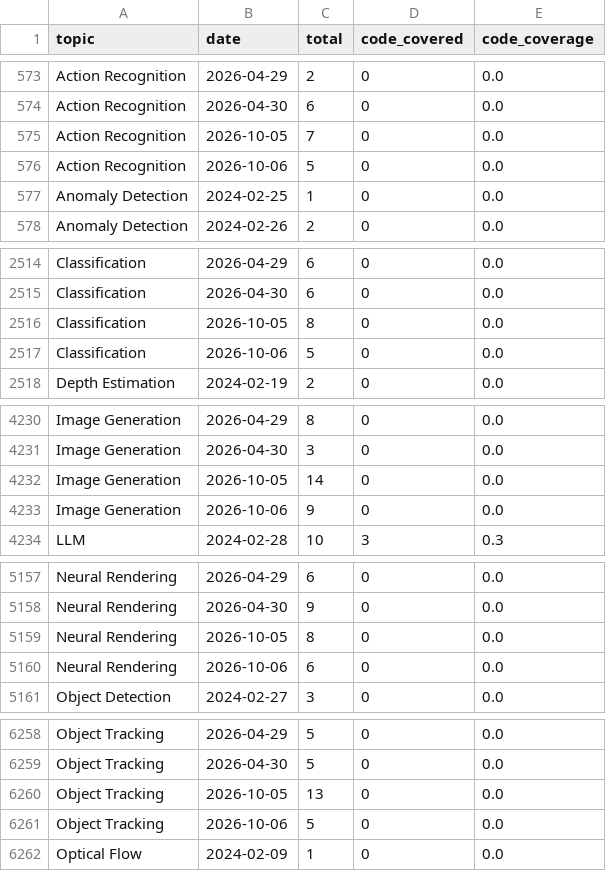
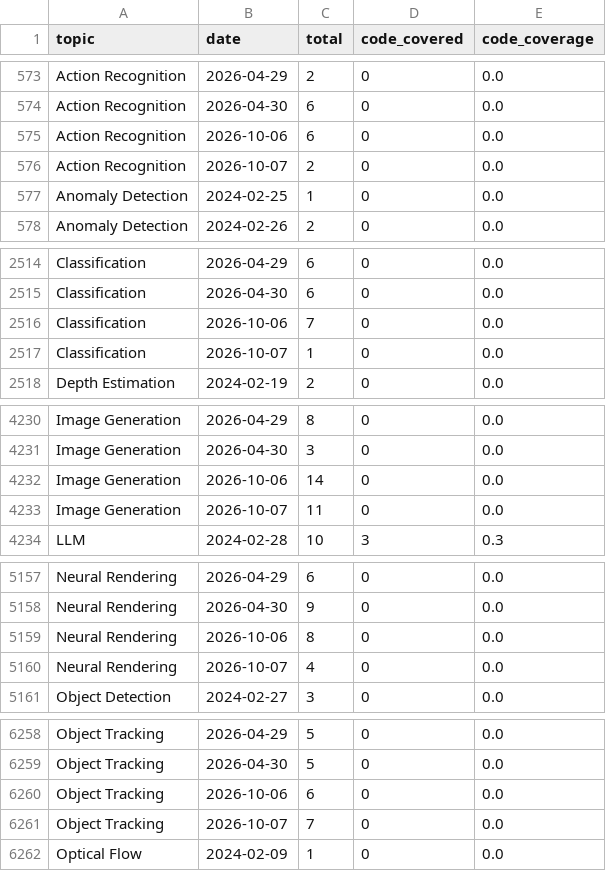
Before and after one commit to a541203686/paper-list, a CSV file: docs/analytics/data/code_coverage_daily.csv, drawn as a sheet; only a part is shown, gaps mark what is left out; the diff covers the shown part only.

```diff
--- a/docs/analytics/data/code_coverage_daily.csv
+++ b/docs/analytics/data/code_coverage_daily.csv
@@ -574,4 +574,4 @@ Action Recognition,2026-04-29,2,0,0.0
 Action Recognition,2026-04-30,6,0,0.0
-Action Recognition,2026-10-05,7,0,0.0
-Action Recognition,2026-10-06,5,0,0.0
+Action Recognition,2026-10-06,6,0,0.0
+Action Recognition,2026-10-07,2,0,0.0
 Anomaly Detection,2024-02-25,1,0,0.0
@@ -2515,4 +2515,4 @@ Classification,2026-04-29,6,0,0.0
 Classification,2026-04-30,6,0,0.0
-Classification,2026-10-05,8,0,0.0
-Classification,2026-10-06,5,0,0.0
+Classification,2026-10-06,7,0,0.0
+Classification,2026-10-07,1,0,0.0
 Depth Estimation,2024-02-19,2,0,0.0
@@ -4231,4 +4231,4 @@ Image Generation,2026-04-29,8,0,0.0
 Image Generation,2026-04-30,3,0,0.0
-Image Generation,2026-10-05,14,0,0.0
-Image Generation,2026-10-06,9,0,0.0
+Image Generation,2026-10-06,14,0,0.0
+Image Generation,2026-10-07,11,0,0.0
 LLM,2024-02-28,10,3,0.3
@@ -5158,4 +5158,4 @@ Neural Rendering,2026-04-29,6,0,0.0
 Neural Rendering,2026-04-30,9,0,0.0
-Neural Rendering,2026-10-05,8,0,0.0
-Neural Rendering,2026-10-06,6,0,0.0
+Neural Rendering,2026-10-06,8,0,0.0
+Neural Rendering,2026-10-07,4,0,0.0
 Object Detection,2024-02-27,3,0,0.0
@@ -6259,4 +6259,4 @@ Object Tracking,2026-04-29,5,0,0.0
 Object Tracking,2026-04-30,5,0,0.0
-Object Tracking,2026-10-05,13,0,0.0
-Object Tracking,2026-10-06,5,0,0.0
+Object Tracking,2026-10-06,6,0,0.0
+Object Tracking,2026-10-07,7,0,0.0
 Optical Flow,2024-02-09,1,0,0.0
```
Also changed, not shown: 6 added rows, 5 removed rows and 3 edited cells elsewhere in this file, docs/analytics/data/code_coverage_monthly.csv, docs/analytics/data/daily_counts.csv, 54 other files.
